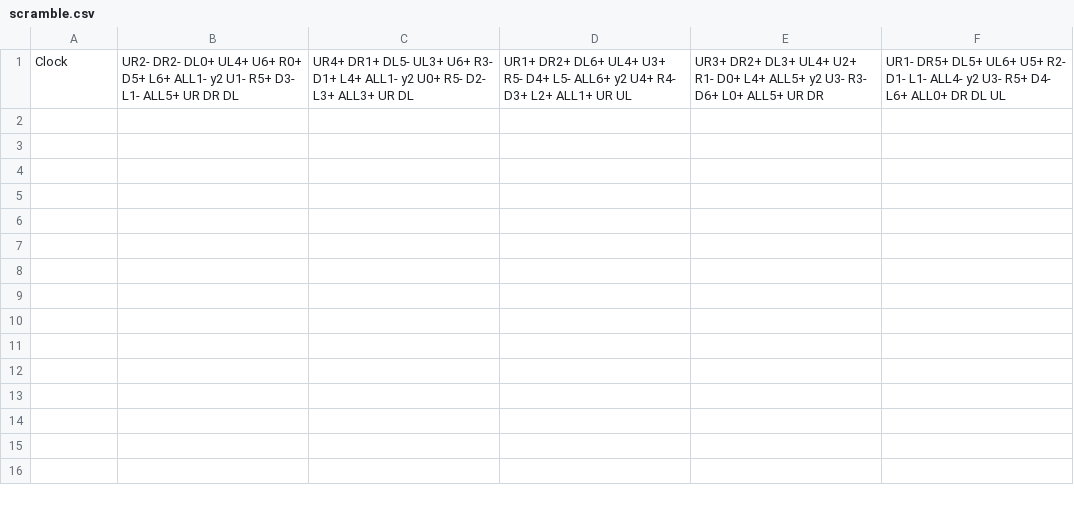
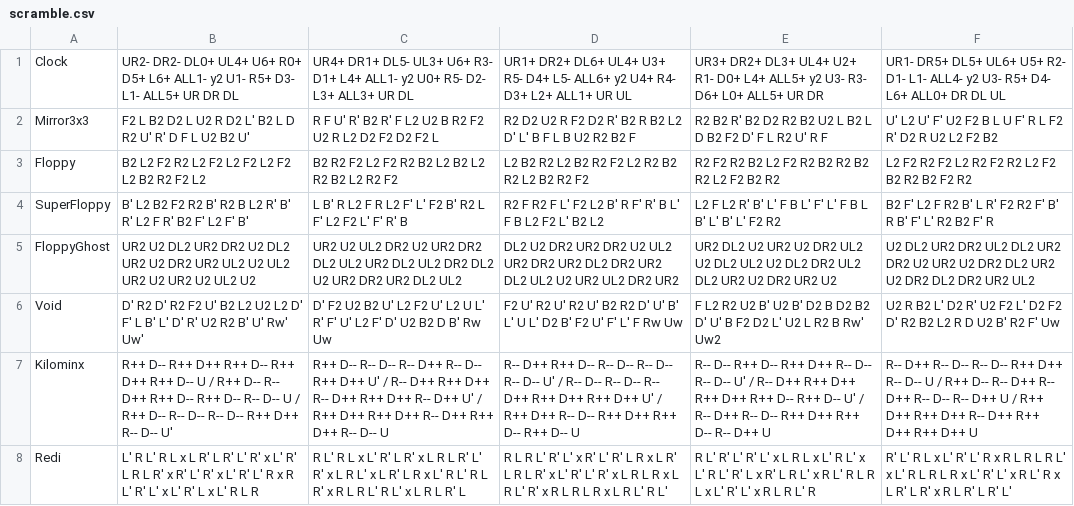
Before and after one commit to Nyanyan/nyancontest, a CSV file: scramble.csv, drawn as a sheet; the diff names each change by its address in the sheet, - before the commit and + after, or states it on an @@ line.

Commit message:
update scramble

```diff
--- a/scramble.csv
+++ b/scramble.csv
+row 2: Mirror3x3 | F2 L B2 D2 L U2 R D2 L' B2 L D R2 U' R' D F L U2 B2 U' | R F U' R' B2 R' F L2 U2 B R2 F2 U2 R L2 D2 F2 D2 F2 L | R2 D2 U2 R F2 D2 R' B2 R B2 L2 D' L' B F L B U2 R2 B2 F | R2 B2 R' B2 D2 R2 B2 U2 L B2 L D B2 F2 D' F L R2 U' R F | U' L2 U' F' U2 F2 B L U F' R L F2 R' D2 R U2 L2 F2 B2
+row 3: Floppy | B2 L2 F2 R2 L2 F2 L2 F2 L2 F2 L2 B2 R2 F2 L2 | B2 R2 F2 L2 F2 R2 B2 L2 B2 L2 R2 B2 L2 R2 F2 | L2 B2 R2 L2 B2 R2 F2 L2 R2 B2 R2 L2 B2 R2 F2 | R2 F2 R2 B2 L2 F2 R2 B2 R2 B2 R2 L2 F2 B2 R2 | L2 F2 R2 F2 L2 R2 F2 R2 L2 F2 B2 R2 B2 F2 R2
+row 4: SuperFloppy | B' L2 B2 F2 R2 B' R2 B L2 R' B' R' L2 F R' B2 F' L2 F' B' | L B' R L2 F R L2 F' L' F2 B' R2 L F' L2 F2 L' F' R' B | R2 F R2 F L' F2 L2 B' R F' R' B L' F B L2 F2 L' B2 L2 | L2 F L2 R' B' L' F B L' F' L' F B L B' L' B' L' F2 R2 | B2 F' L2 F R2 B' L R' F2 R2 F' B' R B' F' L' R2 B2 F' R
+row 5: FloppyGhost | UR2 U2 DL2 UR2 DR2 U2 DL2 UR2 U2 DR2 UR2 UL2 U2 UL2 UR2 U2 UR2 U2 UL2 U2 | UR2 U2 UL2 DR2 U2 UR2 DR2 DL2 UL2 UR2 DL2 UL2 DR2 DL2 U2 UR2 DR2 UR2 DL2 UL2 | DL2 U2 DR2 UR2 DR2 U2 UL2 UR2 DR2 UR2 DL2 DR2 UR2 DL2 UL2 U2 UR2 UL2 DR2 UR2 | UR2 DL2 U2 UR2 U2 DR2 UL2 U2 DL2 UL2 U2 DL2 DR2 UL2 DL2 UR2 U2 DR2 UR2 U2 | U2 DL2 UR2 DR2 UL2 DL2 UR2 DR2 U2 UR2 U2 DR2 DL2 UR2 U2 DR2 DL2 DR2 UR2 UL2
+row 6: Void | D' R2 D' R2 F2 U' B2 L2 U2 L2 D' F' L B' L' D' R' U2 R2 B' U' Rw' Uw' | D' F2 U2 B2 U' L2 F2 U' L2 U L' R' F' U' L2 F' D' U2 B2 D B' Rw Uw | F2 U' R2 U' R2 U' B2 R2 D' U' B' L' U L' D2 B' F2 U' F' L' F Rw Uw | F L2 R2 U2 B' U2 B' D2 B D2 B2 D' U' B F2 D2 L' U2 L R2 B Rw' Uw2 | U2 R B2 L' D2 R' U2 F2 L' D2 F2 D' R2 B2 L2 R D U2 B' R2 F' Uw
+row 7: Kilominx | R++ D-- R++ D++ R++ D-- R++ D++ R++ D-- U / R++ D-- R-- D++ R++ D-- R++ D-- R-- D-- U / R++ D-- R-- D-- R-- D-- R++ D++ R-- D-- U' | R++ D-- R-- D-- R-- D++ R-- D-- R++ D++ U' / R-- D++ R++ D++ R-- D++ R++ D++ R-- D++ U' / R++ D++ R++ D++ R-- D++ R++ D++ R-- D-- U | R-- D++ R++ D-- R-- D-- R-- D-- R-- D-- U' / R-- D-- R-- D-- R-- D++ R++ D++ R++ D++ U' / R++ D++ R-- D-- R++ D++ R++ D-- R++ D-- U | R-- D-- R++ D-- R++ D++ R-- D-- R-- D-- U' / R-- D++ R++ D++ R++ D++ R++ D-- R++ D-- U' / R-- D++ R-- D-- R++ D++ R++ D-- R-- D++ U | R-- D++ R-- D-- R-- D-- R++ D++ R-- D-- U / R++ D-- R-- D++ R-- D++ R-- D-- R-- D++ U / R++ D++ R++ D++ R-- D++ R++ D++ R++ D++ U
+row 8: Redi | L' R L' R L x L R' L R' L' R' x L' R' L R L R' x R' L' R' x L' R' L' R x R L' R' L' x L' R' L x L' R L R | R L' R L x L' R' L R' x L R L R' L' R' x L R L' x L R' L R x L' R L' R L R' x R L R L' R L' x L R L R' L | R L R L' R' L' x R' L' R' L R x L R' L R L R' x L' R' L' R' x L R L R x L R L' R' x R L R L R x L R L' R L' | R L' R' L' R' L' x L R L x L' R L' x L' R L' R' L x R' L R L' x R L' R L R L x L' R' L' x R L R L' R | R' L' R L x L' R' L' R x R L R L R L' x L' R L R L R x L' R' L' x R L' R x L R' L R' x R L R' L R' L'
```
